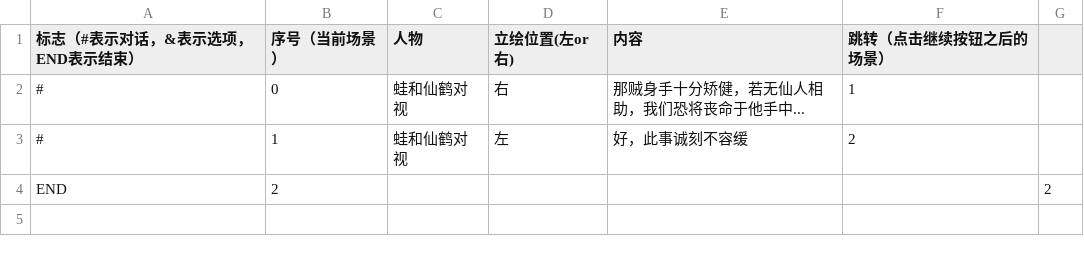
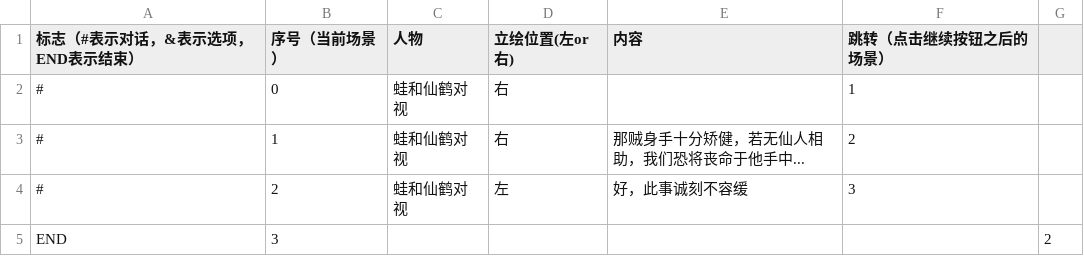
Before and after one commit to 3xxxv5/Project-Ink-Programing-Dev, a CSV file: Project Ink Dev/Assets/Resources/txt/dialog2.csv, drawn as a sheet.

```diff
--- a/Project Ink Dev/Assets/Resources/txt/dialog2.csv
+++ b/Project Ink Dev/Assets/Resources/txt/dialog2.csv
@@ -1,4 +1,5 @@
 标志（#表示对话，&表示选项，END表示结束）,序号（当前场景）,人物,立绘位置(左or右),内容,跳转（点击继续按钮之后的场景）,
-#,0,蛙和仙鹤对视,右,那贼身手十分矫健，若无仙人相助，我们恐将丧命于他手中...,1,
-#,1,蛙和仙鹤对视,左,好，此事诚刻不容缓,2,
-END,2,,,,,2
+#,0,蛙和仙鹤对视,右,,1,
+#,1,蛙和仙鹤对视,右,那贼身手十分矫健，若无仙人相助，我们恐将丧命于他手中...,2,
+#,2,蛙和仙鹤对视,左,好，此事诚刻不容缓,3,
+END,3,,,,,2
```
Also changed, not shown: Project Ink Dev/Assets/Resources/txt/dialog.csv, Project Ink Dev/Assets/Resources/txt/dialog1.csv, 3 other files.
